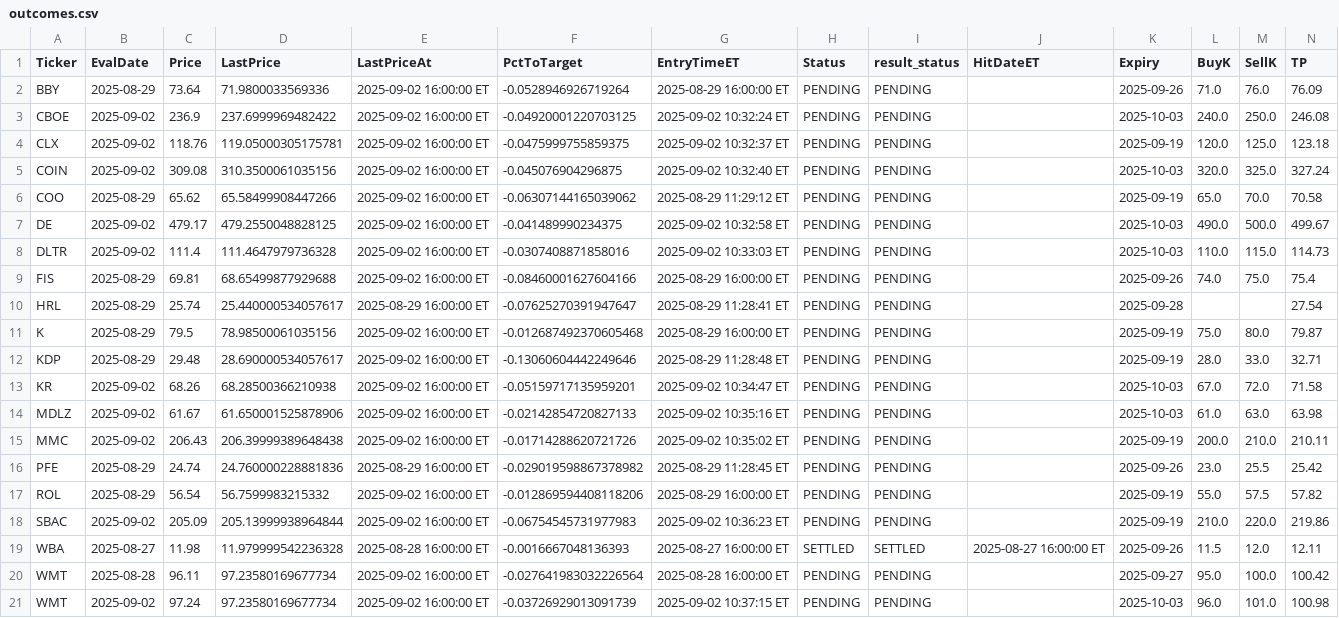
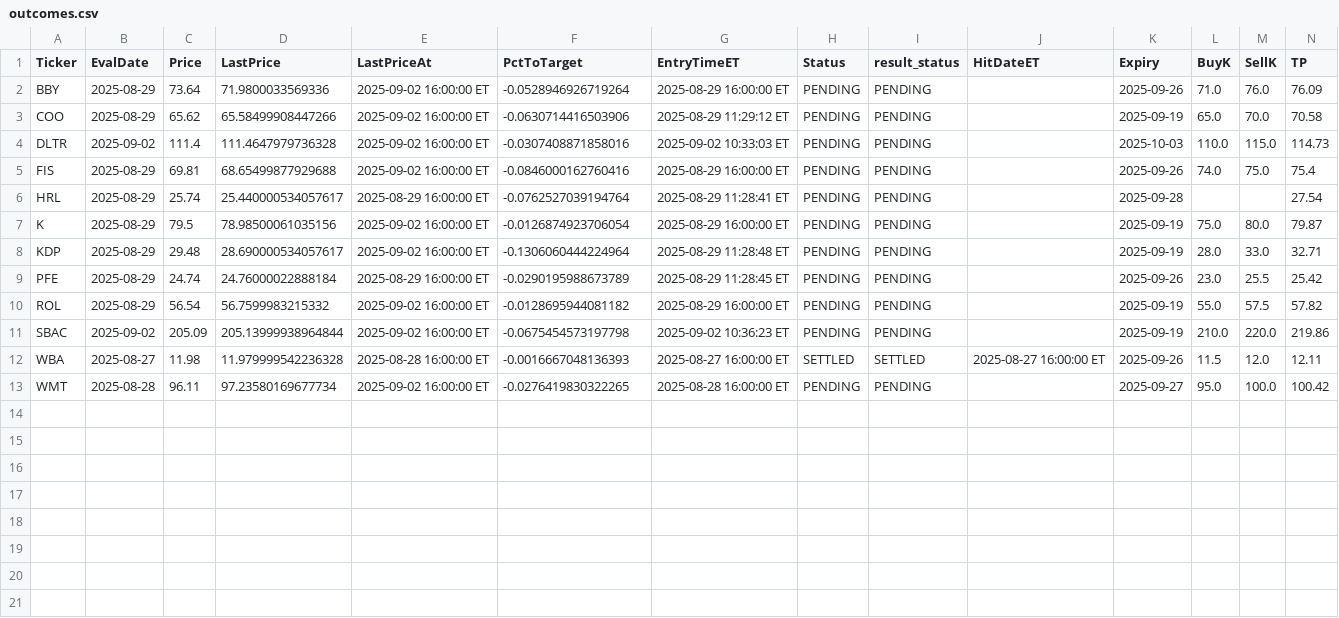
Before and after one commit to jovanpost/sp500scn, a CSV file: data/history/outcomes.csv, drawn as a sheet; only a part is shown; removed rows and columns are numbered as before the commit, all else as after; rows hold the shown columns only; the diff names each change by its address in the sheet, - before the commit and + after, or states it on an @@ line.

```diff
--- a/data/history/outcomes.csv
+++ b/data/history/outcomes.csv
-row 3: CBOE | 2025-09-02 | 236.9 | 237.6999969482422 | 2025-09-02 16:00:00 ET | -0.04920001220703125 | 2025-09-02 10:32:24 ET | PENDING | PENDING |  | 2025-10-03 | 240.0 | 250.0 | 246.08
-row 4: CLX | 2025-09-02 | 118.76 | 119.05000305175781 | 2025-09-02 16:00:00 ET | -0.0475999755859375 | 2025-09-02 10:32:37 ET | PENDING | PENDING |  | 2025-09-19 | 120.0 | 125.0 | 123.18
-row 5: COIN | 2025-09-02 | 309.08 | 310.3500061035156 | 2025-09-02 16:00:00 ET | -0.045076904296875 | 2025-09-02 10:32:40 ET | PENDING | PENDING |  | 2025-10-03 | 320.0 | 325.0 | 327.24
-F3 (PctToTarget): -0.06307144165039062
+F3 (PctToTarget): -0.0630714416503906
-row 7: DE | 2025-09-02 | 479.17 | 479.2550048828125 | 2025-09-02 16:00:00 ET | -0.041489990234375 | 2025-09-02 10:32:58 ET | PENDING | PENDING |  | 2025-10-03 | 490.0 | 500.0 | 499.67
-F5 (PctToTarget): -0.08460001627604166
+F5 (PctToTarget): -0.0846000162760416
-F6 (PctToTarget): -0.07625270391947647
+F6 (PctToTarget): -0.0762527039194764
-F7 (PctToTarget): -0.012687492370605468
+F7 (PctToTarget): -0.0126874923706054
-F8 (PctToTarget): -0.13060604442249646
+F8 (PctToTarget): -0.1306060444224964
-row 13: KR | 2025-09-02 | 68.26 | 68.28500366210938 | 2025-09-02 16:00:00 ET | -0.05159717135959201 | 2025-09-02 10:34:47 ET | PENDING | PENDING |  | 2025-10-03 | 67.0 | 72.0 | 71.58
-row 14: MDLZ | 2025-09-02 | 61.67 | 61.650001525878906 | 2025-09-02 16:00:00 ET | -0.02142854720827133 | 2025-09-02 10:35:16 ET | PENDING | PENDING |  | 2025-10-03 | 61.0 | 63.0 | 63.98
-row 15: MMC | 2025-09-02 | 206.43 | 206.39999389648438 | 2025-09-02 16:00:00 ET | -0.01714288620721726 | 2025-09-02 10:35:02 ET | PENDING | PENDING |  | 2025-09-19 | 200.0 | 210.0 | 210.11
-D9 (LastPrice): 24.760000228881836
+D9 (LastPrice): 24.76000022888184
-F9 (PctToTarget): -0.029019598867378982
+F9 (PctToTarget): -0.0290195988673789
-F10 (PctToTarget): -0.012869594408118206
+F10 (PctToTarget): -0.0128695944081182
-F11 (PctToTarget): -0.06754545731977983
+F11 (PctToTarget): -0.0675454573197798
-F13 (PctToTarget): -0.027641983032226564
+F13 (PctToTarget): -0.0276419830322265
-row 21: WMT | 2025-09-02 | 97.24 | 97.23580169677734 | 2025-09-02 16:00:00 ET | -0.03726929013091739 | 2025-09-02 10:37:15 ET | PENDING | PENDING |  | 2025-10-03 | 96.0 | 101.0 | 100.98
```
Also changed, not shown: data/history/pass_20250902-143729.csv.
